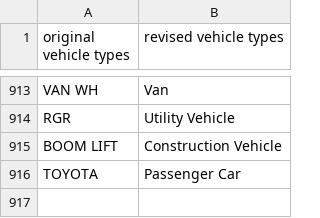
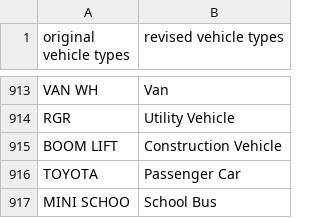
Before and after one commit to ezaccountz/Data_608, a CSV file: Final_Project/vehicle_types.csv, drawn as a sheet; only a part is shown, gaps mark what is left out.

Commit message:
Update vehicle_types.csv

```diff
--- a/Final_Project/vehicle_types.csv
+++ b/Final_Project/vehicle_types.csv
@@ -916 +916,2 @@ BOOM LIFT,Construction Vehicle
 TOYOTA,Passenger Car
+MINI SCHOO,School Bus
```
